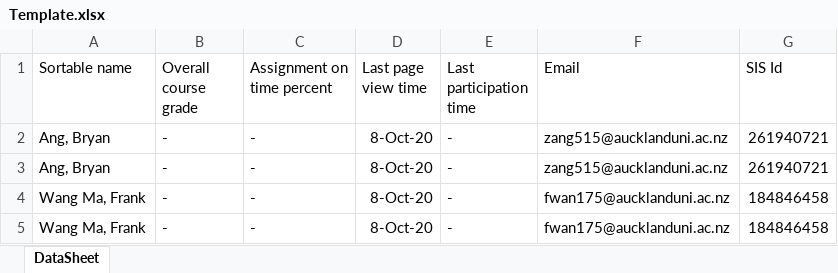
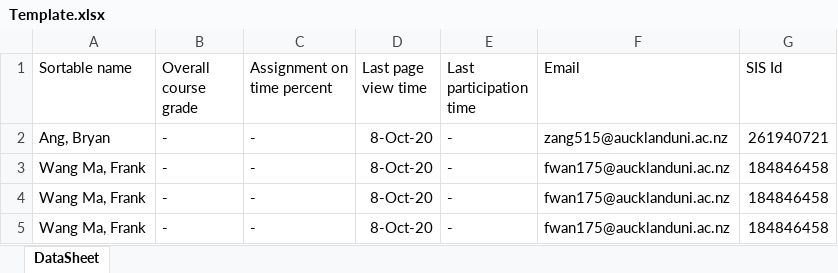
Before and after one commit to futuramafamilyguy/softeng762, an Excel workbook: Template.xlsx, sheet DataSheet, drawn as a sheet; values as stored, in another font and other column widths than the file's, no borders; the diff names each change by its address in the sheet, - before the commit and + after, or states it on an @@ line.

```diff
--- a/Template.xlsx (sheet DataSheet)
+++ b/Template.xlsx (sheet DataSheet)
-A3 (Sortable name): Ang, Bryan
+A3 (Sortable name): Wang Ma, Frank
-F3 (Email): zang515@aucklanduni.ac.nz
+F3 (Email): fwan175@aucklanduni.ac.nz
-G3 (SIS Id): 261940721
+G3 (SIS Id): 184846458
```
Also changed, not shown: 8 other files.
